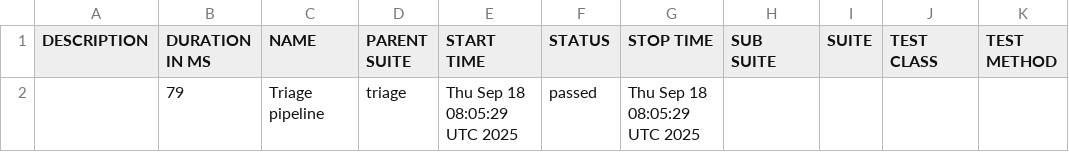
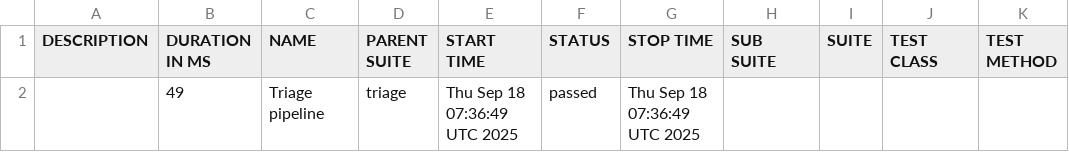
Before and after one commit to darshankeerthi23/testautothon, a CSV file: data/suites.csv, drawn as a sheet.

```diff
--- a/data/suites.csv
+++ b/data/suites.csv
@@ -1,2 +1,2 @@
 "DESCRIPTION","DURATION IN MS","NAME","PARENT SUITE","START TIME","STATUS","STOP TIME","SUB SUITE","SUITE","TEST CLASS","TEST METHOD"
-"","79","Triage pipeline","triage","Thu Sep 18 08:05:29 UTC 2025","passed","Thu Sep 18 08:05:29 UTC 2025","","","",""
+"","49","Triage pipeline","triage","Thu Sep 18 07:36:49 UTC 2025","passed","Thu Sep 18 07:36:49 UTC 2025","","","",""
```
Also changed, not shown: 27 other files.
